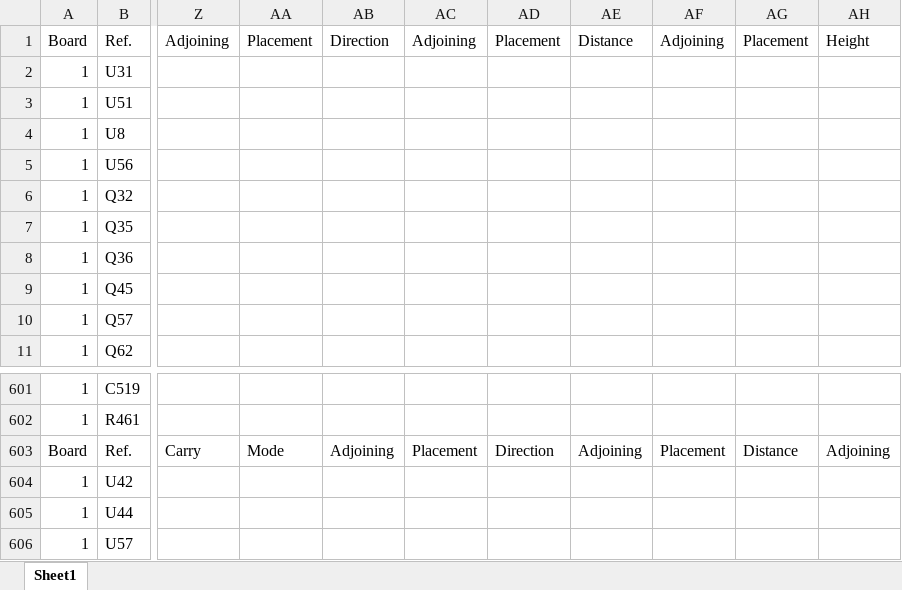
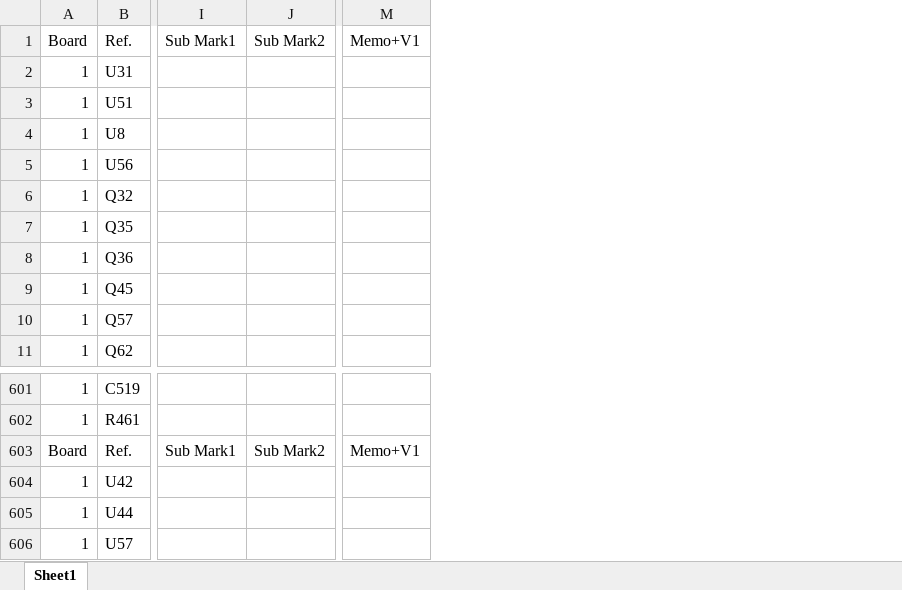
Before and after one commit to Echxvx2610/comparador, an Excel workbook: placement_nexim.xlsx, sheet Sheet1, drawn as a sheet; only a part is shown, gaps mark what is left out; values as stored, in another font and other column widths than the file's, no borders; removed rows and columns are numbered as before the commit, all else as after; rows hold the shown columns only; the diff covers the shown part only; the diff names each change by its address in the sheet, - before the commit and + after, or states it on an @@ line.

```diff
--- a/placement_nexim.xlsx (sheet Sheet1)
+++ b/placement_nexim.xlsx (sheet Sheet1)
+column I, row 1: Sub Mark1
+column J, row 1: Sub Mark2
+column M, row 1: Memo+V1
-column Z, row 1: Adjoining
-column AA, row 1: Placement
-column AB, row 1: Direction
-column AC, row 1: Adjoining
-column AD, row 1: Placement
-column AE, row 1: Distance
-column AF, row 1: Adjoining
-column AG, row 1: Placement
-column AH, row 1: Height
-row 603: Board | Ref. | Carry | Mode | Adjoining | Placement | Direction | Adjoining | Placement | Distance | Adjoining
+row 603: Board | Ref. | Sub Mark1 | Sub Mark2 | Memo+V1
```
Also changed, not shown: 8 added columns and 20 edited cells elsewhere in this sheet, 7 other files.
